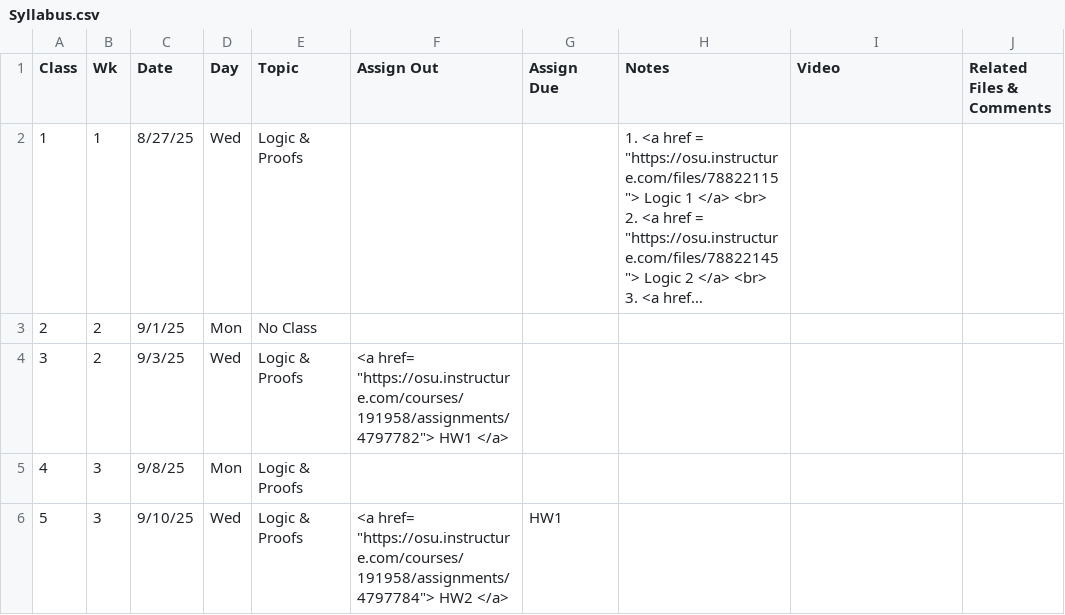
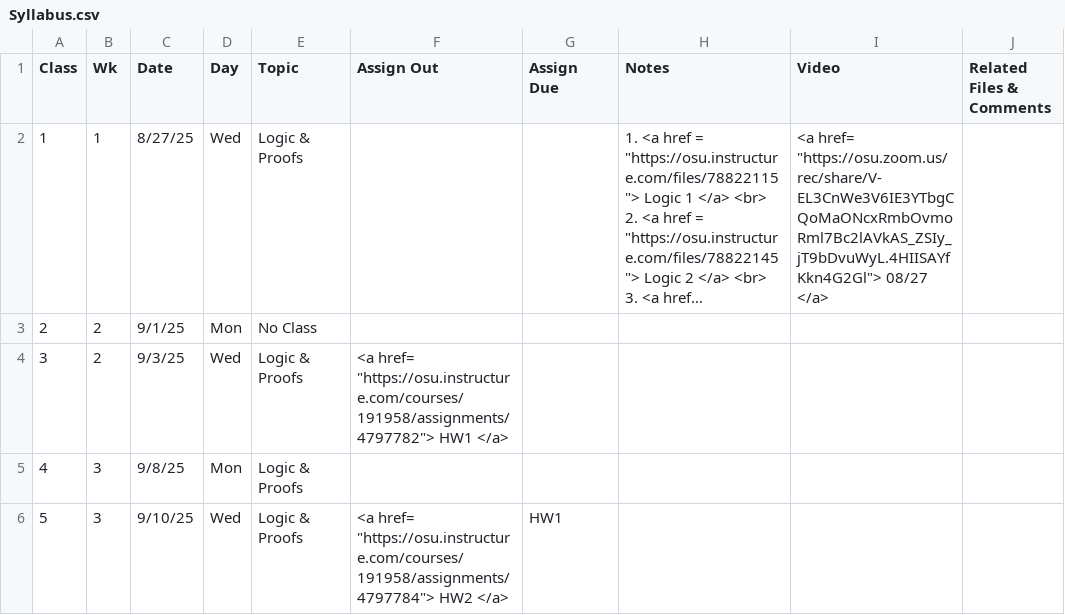
Before and after one commit to gryslik/cse2321, a CSV file: _data/Syllabus.csv, drawn as a sheet; only a part is shown; long unchanged cells end in …; the diff names each change by its address in the sheet, - before the commit and + after, or states it on an @@ line.

Commit message:
First lecture posted

```diff
--- a/_data/Syllabus.csv
+++ b/_data/Syllabus.csv
-I2 (Video): (empty)
+I2 (Video): <a href= "https://osu.zoom.us/rec/share/V-EL3CnWe3V6IE3YTbgCQoMaONcxRmbOvmoRml7Bc2lAVkAS_ZSIy_jT9bDvuWyL.4HIISAYfKkn4G2Gl"> 08/27 </a>
```
